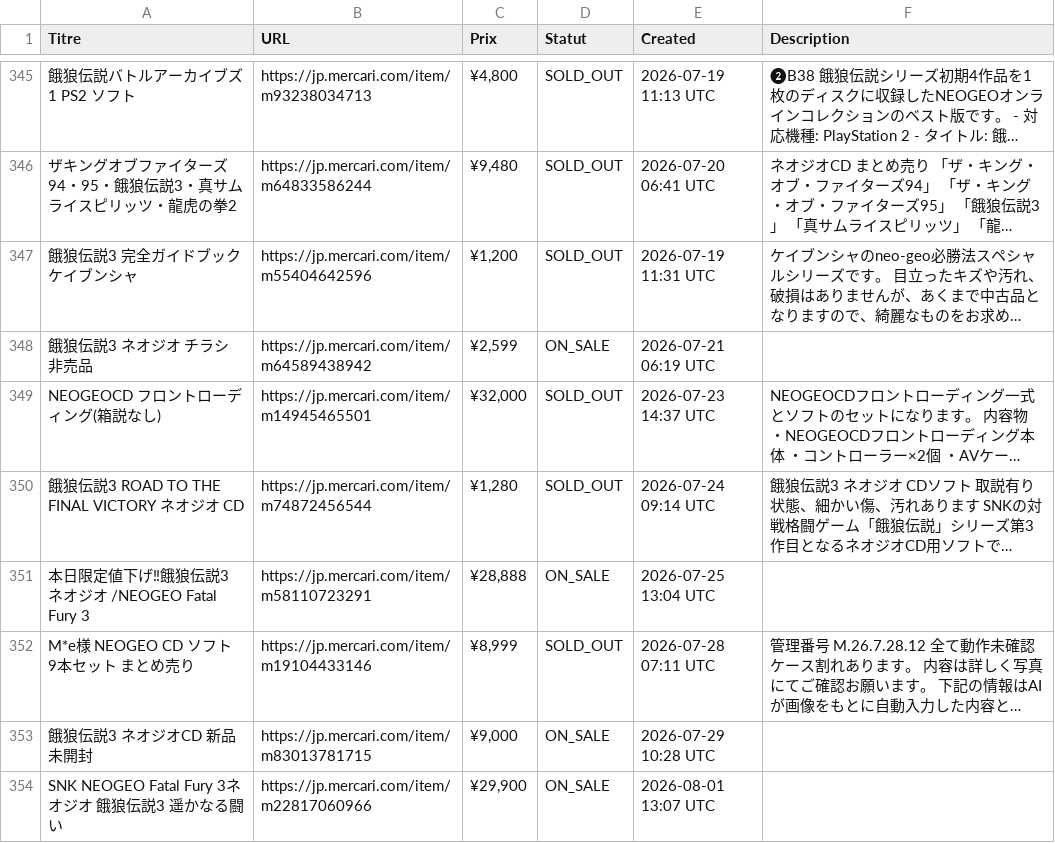
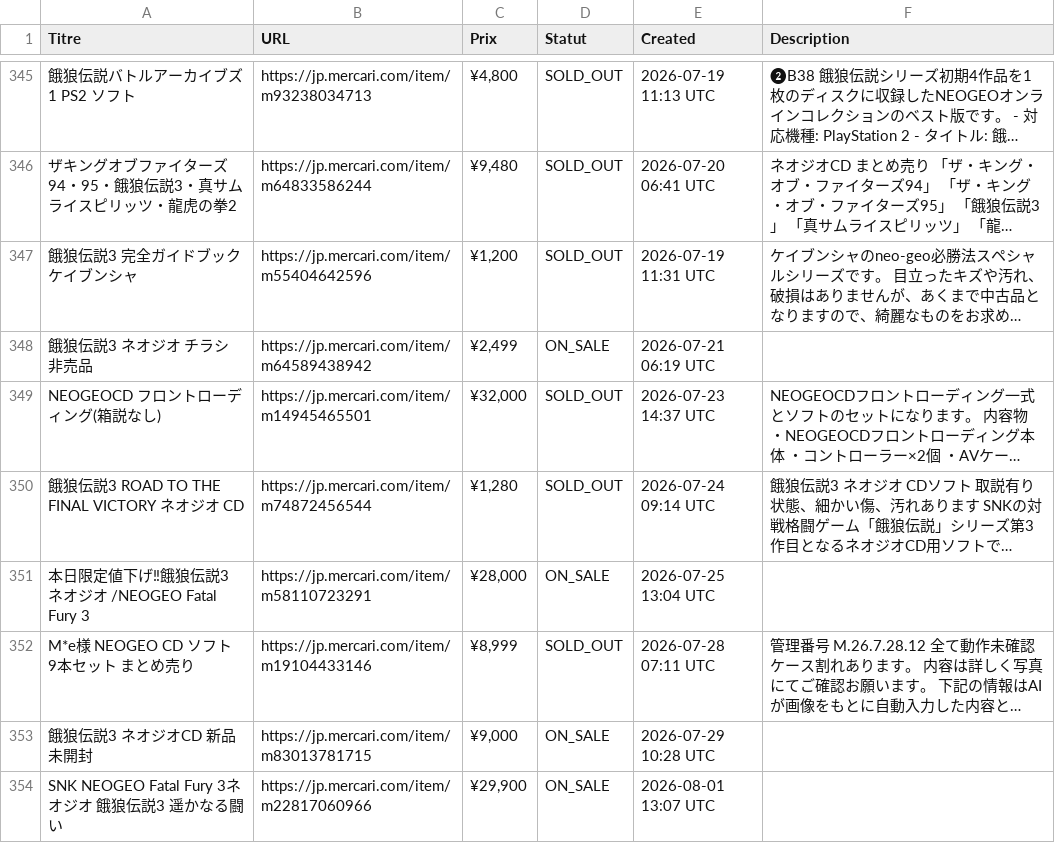
Before and after one commit to ltupin/stats-aes, a CSV file: data/raw/ff3_mercari.csv, drawn as a sheet; only a part is shown, gaps mark what is left out; long unchanged cells end in …; the diff covers the shown part only; the diff names each change by its address in the sheet, - before the commit and + after, or states it on an @@ line.

```diff
--- a/data/raw/ff3_mercari.csv
+++ b/data/raw/ff3_mercari.csv
-C348 (Prix): ¥2,599
+C348 (Prix): ¥2,499
-C351 (Prix): ¥28,888
+C351 (Prix): ¥28,000
```
Also changed, not shown: 3 added rows and 7 edited cells elsewhere in this file, data/raw/aof2_mercari.csv, data/raw/ffs_mercari.csv, 57 other files.
